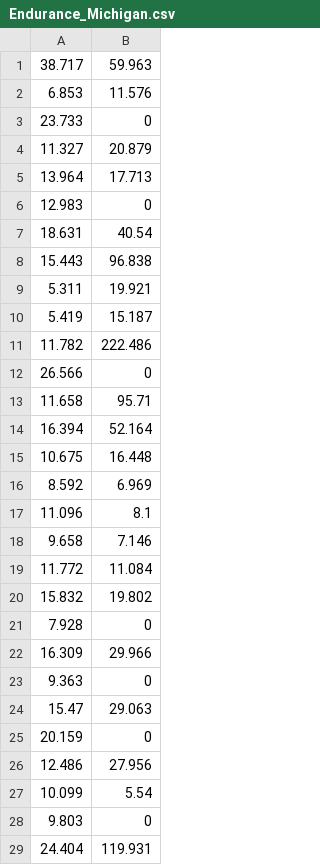
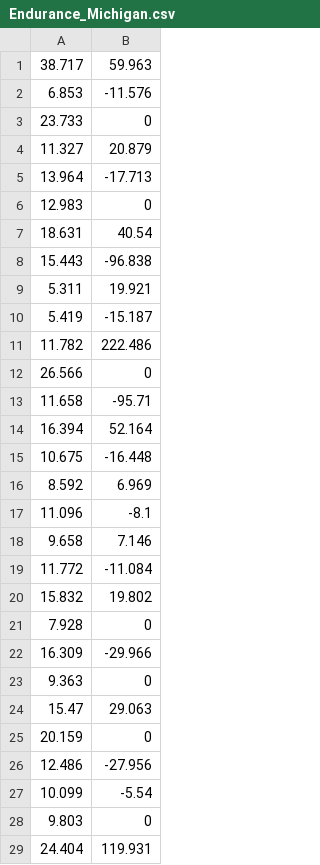
Before and after one commit to Ryk1936/OTR-Lap, a CSV file: Tracks/Endurance_Michigan.csv, drawn as a sheet; only a part is shown; the diff covers the shown part only.

Commit message:
Added velocity/acceleration gradient generation. Uploaded track data.

```diff
--- a/Tracks/Endurance_Michigan.csv
+++ b/Tracks/Endurance_Michigan.csv
@@ -1,23 +1,23 @@
 38.717,59.963
-6.853,11.576
+6.853,-11.576
 23.733,0
 11.327,20.879
-13.964,17.713
+13.964,-17.713
 12.983,0
 18.631,40.54
-15.443,96.838
+15.443,-96.838
 5.311,19.921
-5.419,15.187
+5.419,-15.187
 11.782,222.486
 26.566,0
-11.658,95.71
+11.658,-95.71
 16.394,52.164
-10.675,16.448
+10.675,-16.448
 8.592,6.969
-11.096,8.1
+11.096,-8.1
 9.658,7.146
-11.772,11.084
+11.772,-11.084
 15.832,19.802
 7.928,0
-16.309,29.966
+16.309,-29.966
 9.363,0
@@ -25,4 +25,4 @@
 20.159,0
-12.486,27.956
-10.099,5.54
+12.486,-27.956
+10.099,-5.54
 9.803,0
```
Also changed, not shown: 61 edited cells elsewhere in this file, Tracks/Autocross_Michigan.csv, 3 other files.
